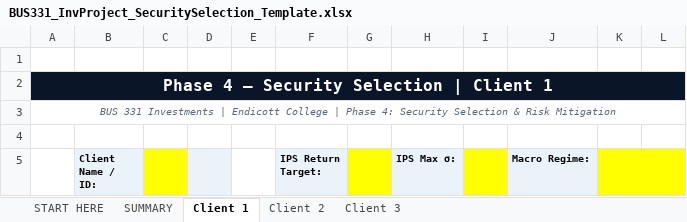
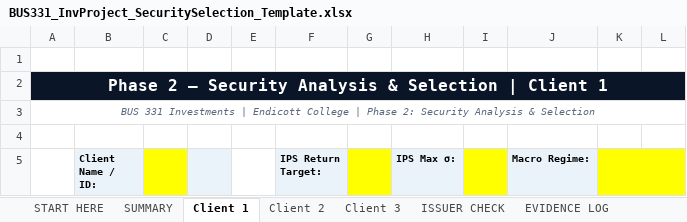
Before and after one commit to bevitts-design/BUS331-Investment-Project-Specific, an Excel workbook: files/BUS331_InvProject_SecuritySelection_Template.xlsx, sheet Client 1, drawn as a sheet; only a part is shown; values as stored, in another font and other column widths than the file's, no borders; charts and pictures and conditional formats not drawn; the diff names each change by its address in the sheet, - before the commit and + after, or states it on an @@ line.

```diff
--- a/files/BUS331_InvProject_SecuritySelection_Template.xlsx (sheet Client 1)
+++ b/files/BUS331_InvProject_SecuritySelection_Template.xlsx (sheet Client 1)
+sheet tab: ISSUER CHECK
+sheet tab: EVIDENCE LOG
-A2: Phase 4 — Security Selection | Client 1
+A2: Phase 2 — Security Analysis & Selection | Client 1
-A3: …| Phase 4: Security Selection & Risk Mitigation
+A3: …| Phase 2: Security Analysis & Selection
```
Also changed, not shown: sheet START HERE, sheet Client 2, sheet Client 3, sheet SUMMARY, charts or pictures, 17 other files.
